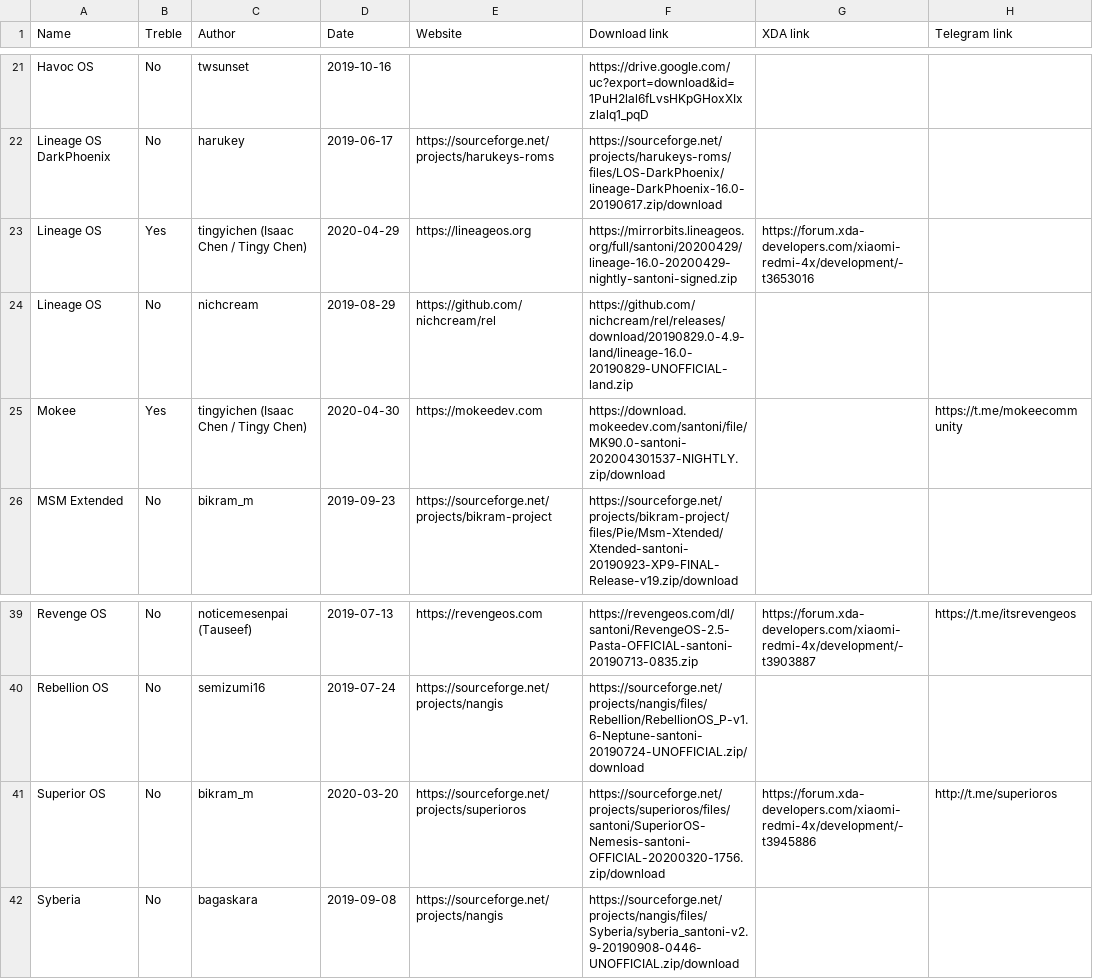
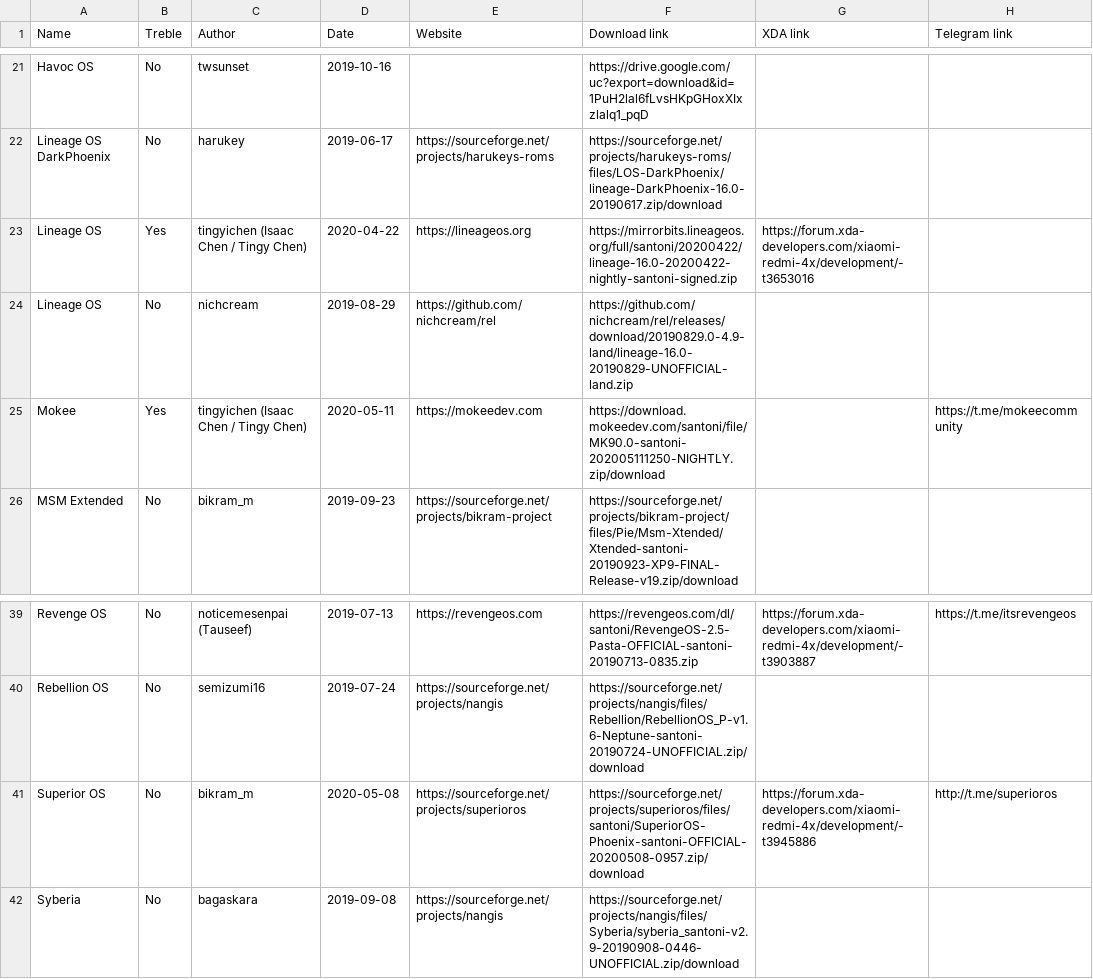
Before and after one commit to dimon4ezzz/santoni-firmwares, a CSV file: santoni-pie.csv, drawn as a sheet; only a part is shown, gaps mark what is left out; the diff names each change by its address in the sheet, - before the commit and + after, or states it on an @@ line.

```diff
--- a/santoni-pie.csv
+++ b/santoni-pie.csv
-D23 (Date): 2020-04-29
+D23 (Date): 2020-04-22
-F23 (Download link): https://mirrorbits.lineageos.org/full/santoni/20200429/lineage-16.0-20200429-nightly-santoni-signed.zip
+F23 (Download link): https://mirrorbits.lineageos.org/full/santoni/20200422/lineage-16.0-20200422-nightly-santoni-signed.zip
-D25 (Date): 2020-04-30
+D25 (Date): 2020-05-11
-F25 (Download link): https://download.mokeedev.com/santoni/file/MK90.0-santoni-202004301537-NIGHTLY.zip/download
+F25 (Download link): https://download.mokeedev.com/santoni/file/MK90.0-santoni-202005111250-NIGHTLY.zip/download
-D41 (Date): 2020-03-20
+D41 (Date): 2020-05-08
-F41 (Download link): https://sourceforge.net/projects/superioros/files/santoni/SuperiorOS-Nemesis-santoni-OFFICIAL-20200320-1756.zip/download
+F41 (Download link): https://sourceforge.net/projects/superioros/files/santoni/SuperiorOS-Phoenix-santoni-OFFICIAL-20200508-0957.zip/download
```
Also changed, not shown: santoni-q.csv.
